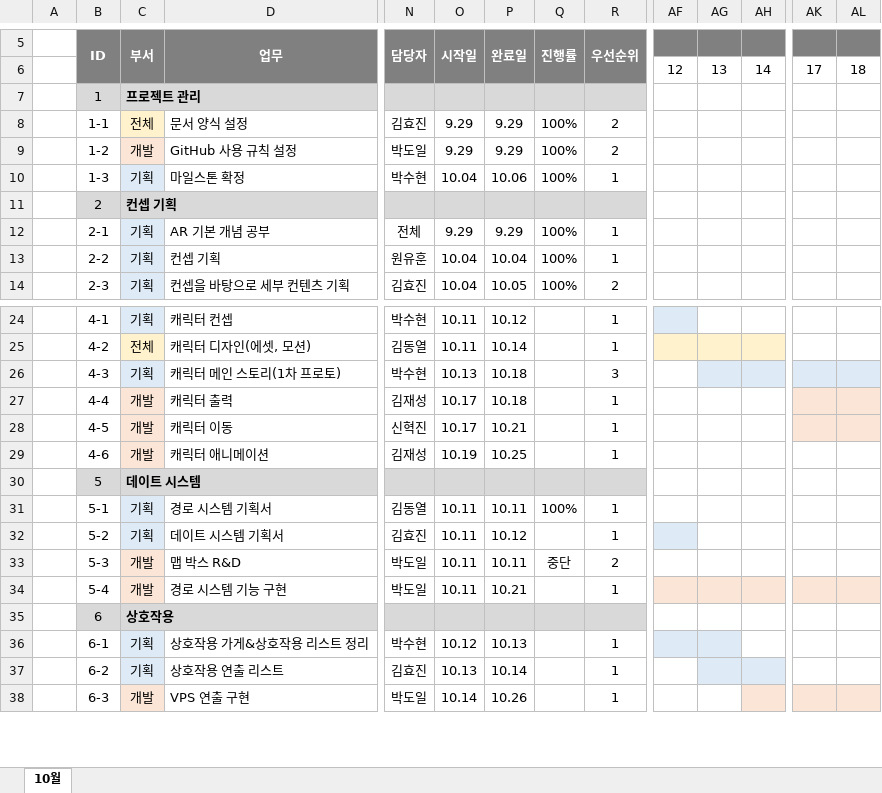
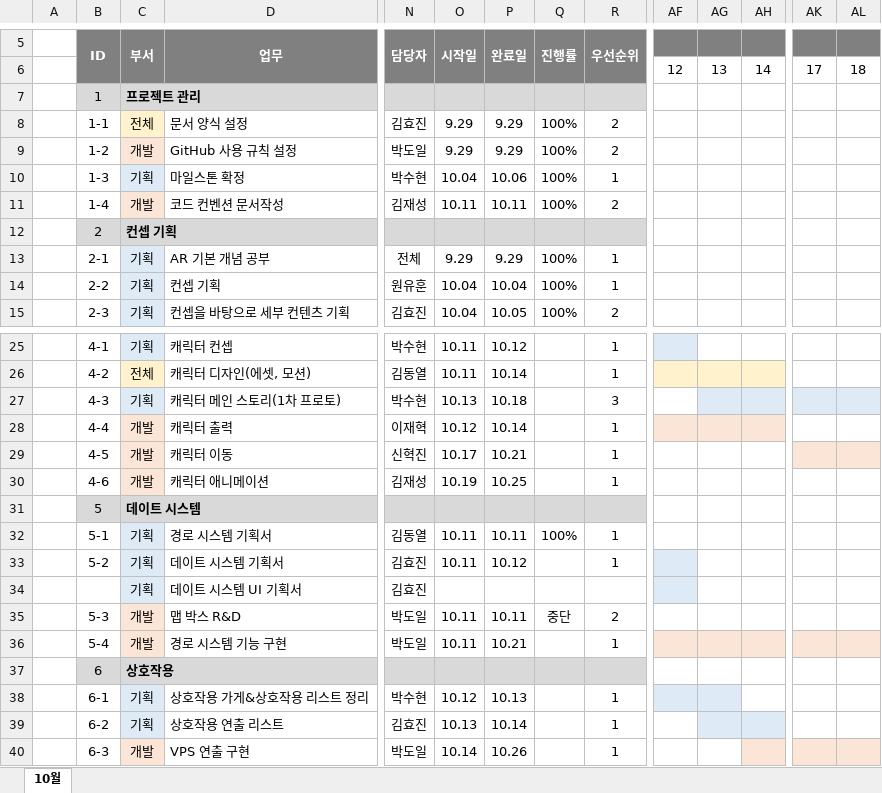
Before and after one commit to Kjaeseong/RocketTeamDocu, an Excel workbook: 일정관리/WBS&Gantt.xlsx, sheet 10월, drawn as a sheet; only a part is shown, gaps mark what is left out; values as stored, in another font and other column widths than the file's, no borders; charts and pictures not drawn; addresses are those after the commit; rows hold the shown columns only; the diff names each change by its address in the sheet, - before the commit and + after, or states it on an @@ line.

```diff
--- a/일정관리/WBS&Gantt.xlsx (sheet 10월)
+++ b/일정관리/WBS&Gantt.xlsx (sheet 10월)
+row 11:  | 1-4 | 개발 | 코드 컨벤션 문서작성 | 김재성 | 10.11 | 10.11 | 100% | 2
-N28 (담당자): 김재성
+N28 (담당자): 이재혁
-O28 (시작일): 10.17
+O28 (시작일): 10.12
-P28 (완료일): 10.18
+P28 (완료일): 10.14
-AF28:AH28 fill: none
+AF28:AH28 fill: #FBE5D6
-AK28:AL28 fill: #FBE5D6
+AK28:AL28 fill: none
+row 34:  |  | 기획 | 데이트 시스템 UI 기획서 | 김효진
```
Also changed, not shown: charts or pictures, 일정관리/221011_VPS 1팀 마일스톤_V120.xlsx, 2 other files.
